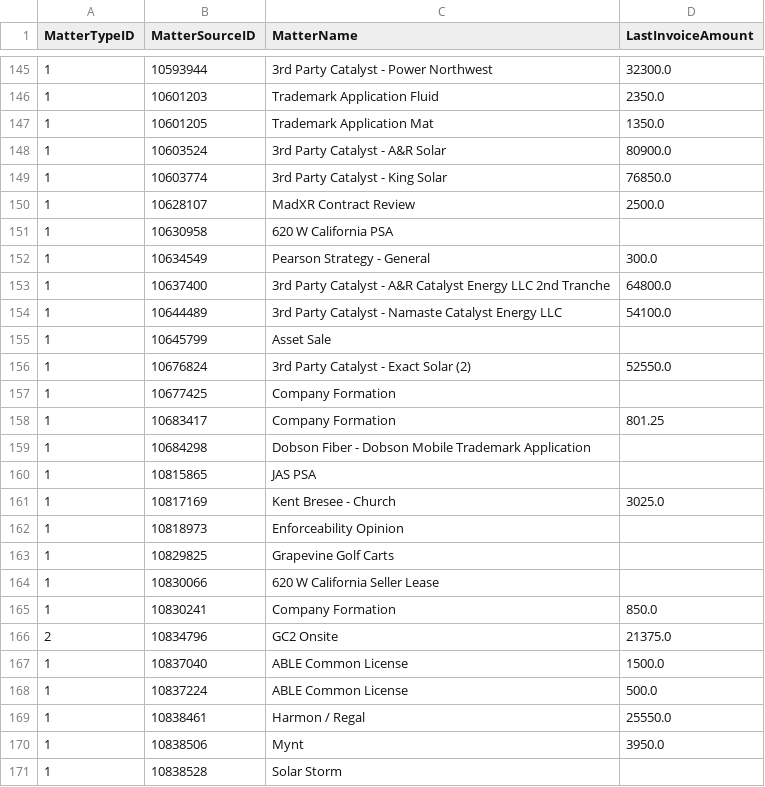
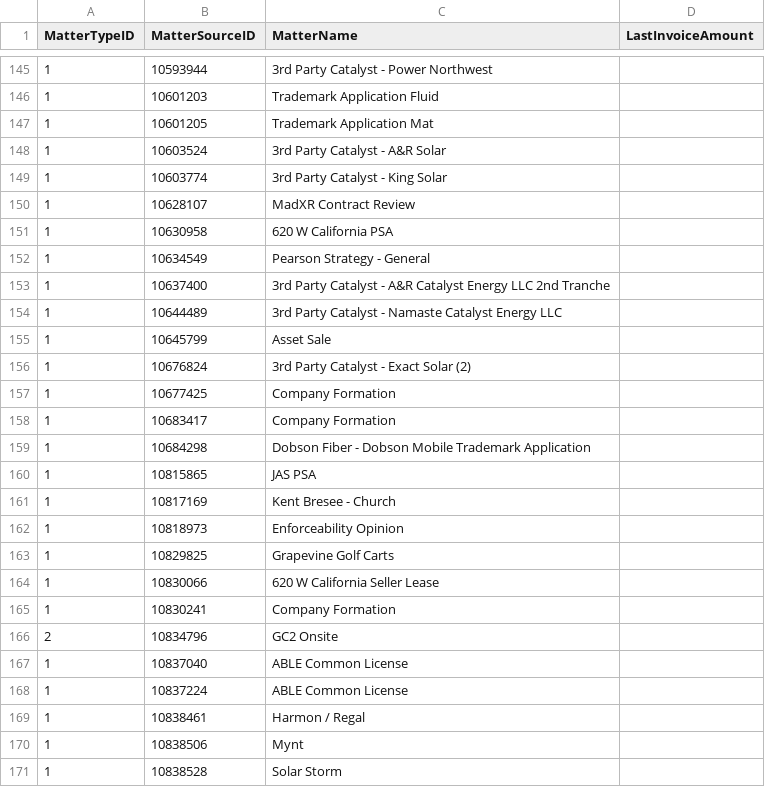
Before and after one commit to dhernandez-coding/gdp-dashboard, a CSV file: data/vwFlatMatters.csv, drawn as a sheet; only a part is shown, gaps mark what is left out; the diff covers the shown part only.

```diff
--- a/data/vwFlatMatters.csv
+++ b/data/vwFlatMatters.csv
@@ -145,18 +145,18 @@
-"1","10593944","3rd Party Catalyst - Power Northwest","32300.0"
-"1","10601203","Trademark Application Fluid","2350.0"
-"1","10601205","Trademark Application Mat","1350.0"
-"1","10603524","3rd Party Catalyst - A&R Solar","80900.0"
-"1","10603774","3rd Party Catalyst - King Solar","76850.0"
-"1","10628107","MadXR Contract Review","2500.0"
+"1","10593944","3rd Party Catalyst - Power Northwest",""
+"1","10601203","Trademark Application Fluid",""
+"1","10601205","Trademark Application Mat",""
+"1","10603524","3rd Party Catalyst - A&R Solar",""
+"1","10603774","3rd Party Catalyst - King Solar",""
+"1","10628107","MadXR Contract Review",""
 "1","10630958","620 W California PSA",""
-"1","10634549","Pearson Strategy - General","300.0"
-"1","10637400","3rd Party Catalyst - A&R Catalyst Energy LLC 2nd Tranche","64800.0"
-"1","10644489","3rd Party Catalyst - Namaste Catalyst Energy LLC","54100.0"
+"1","10634549","Pearson Strategy - General",""
+"1","10637400","3rd Party Catalyst - A&R Catalyst Energy LLC 2nd Tranche",""
+"1","10644489","3rd Party Catalyst - Namaste Catalyst Energy LLC",""
 "1","10645799","Asset Sale",""
-"1","10676824","3rd Party Catalyst - Exact Solar (2)","52550.0"
+"1","10676824","3rd Party Catalyst - Exact Solar (2)",""
 "1","10677425","Company Formation",""
-"1","10683417","Company Formation","801.25"
+"1","10683417","Company Formation",""
 "1","10684298","Dobson Fiber - Dobson Mobile Trademark Application",""
 "1","10815865","JAS PSA",""
-"1","10817169","Kent Bresee - Church","3025.0"
+"1","10817169","Kent Bresee - Church",""
 "1","10818973","Enforceability Opinion",""
@@ -164,8 +164,8 @@
 "1","10830066","620 W California Seller Lease",""
-"1","10830241","Company Formation","850.0"
-"2","10834796","GC2 Onsite","21375.0"
-"1","10837040","ABLE Common License","1500.0"
-"1","10837224","ABLE Common License","500.0"
-"1","10838461","Harmon / Regal","25550.0"
-"1","10838506","Mynt","3950.0"
+"1","10830241","Company Formation",""
+"2","10834796","GC2 Onsite",""
+"1","10837040","ABLE Common License",""
+"1","10837224","ABLE Common License",""
+"1","10838461","Harmon / Regal",""
+"1","10838506","Mynt",""
 "1","10838528","Solar Storm",""
```
Also changed, not shown: 67 edited cells elsewhere in this file, data/RevShareNewLogic.csv, data/vwTimeEntriesType1.csv, 4 other files.
